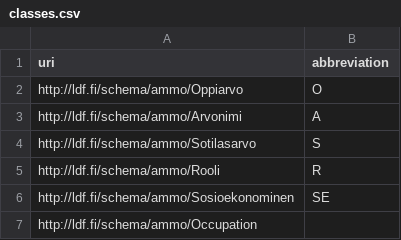
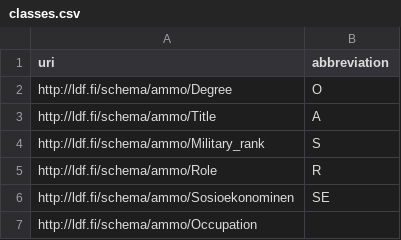
Before and after one commit to SemanticComputing/ammo-csv2rdf, a CSV file: input/classes.csv, drawn as a sheet.

Commit message:
Update occupation class URIs

```diff
--- a/input/classes.csv
+++ b/input/classes.csv
@@ -1,6 +1,6 @@
 uri,abbreviation
-http://ldf.fi/schema/ammo/Oppiarvo,O
-http://ldf.fi/schema/ammo/Arvonimi,A
-http://ldf.fi/schema/ammo/Sotilasarvo,S
-http://ldf.fi/schema/ammo/Rooli,R
+http://ldf.fi/schema/ammo/Degree,O
+http://ldf.fi/schema/ammo/Title,A
+http://ldf.fi/schema/ammo/Military_rank,S
+http://ldf.fi/schema/ammo/Role,R
 http://ldf.fi/schema/ammo/Sosioekonominen,SE
```
